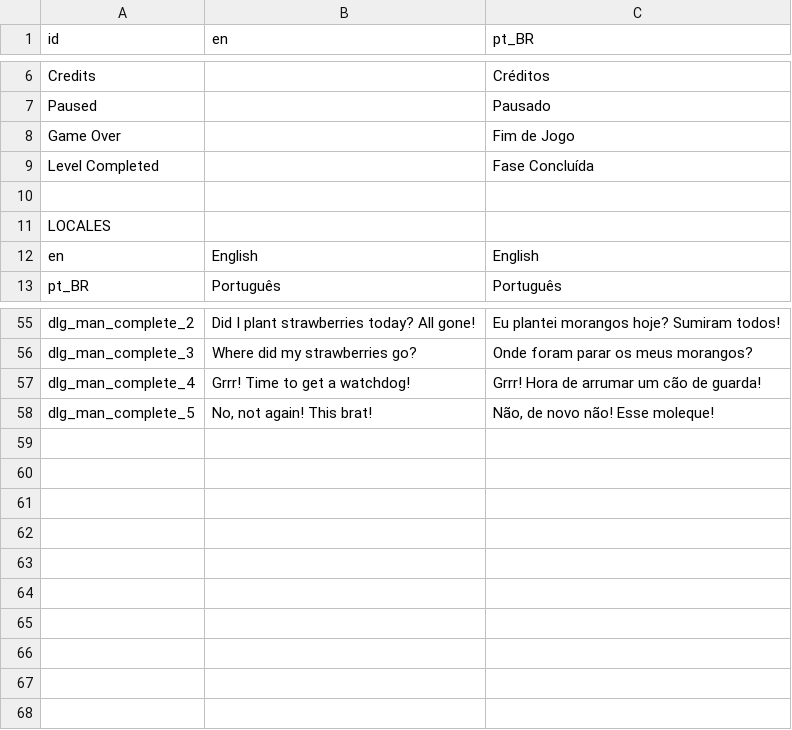
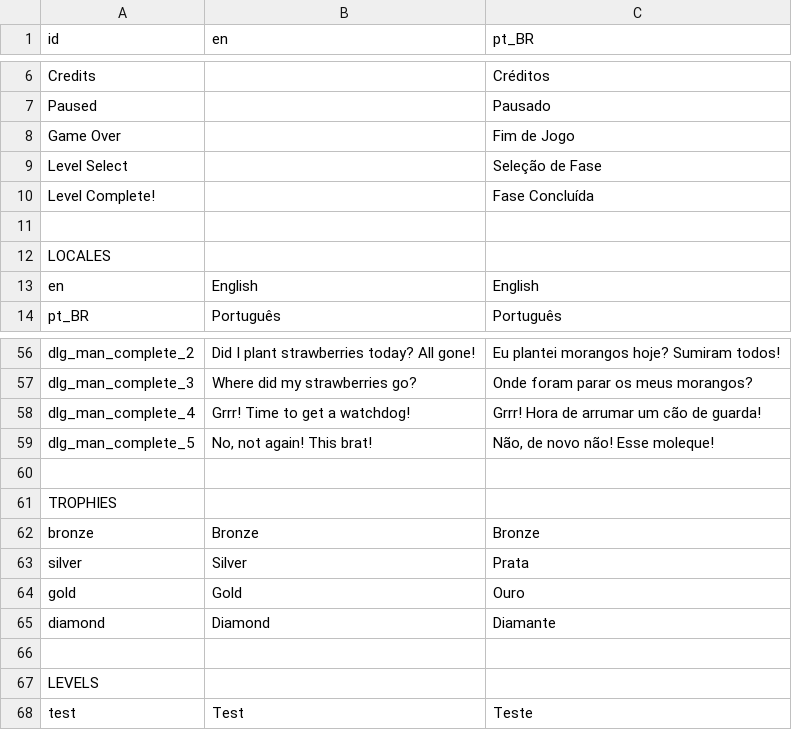
Before and after one commit to murikistudio/strawberry-scramble, a CSV file: lang/translations.csv, drawn as a sheet; only a part is shown, gaps mark what is left out.

Commit message:
feat: adicionar tela de fase completa

```diff
--- a/lang/translations.csv
+++ b/lang/translations.csv
@@ -8,3 +8,4 @@ Paused,,Pausado
 Game Over,,Fim de Jogo
-Level Completed,,Fase Concluída
+Level Select,,Seleção de Fase
+Level Complete!,,Fase Concluída
 ,,
@@ -58 +59,10 @@ dlg_man_complete_4,Grrr! Time to get a watchdog!,Grrr! Hora de arrumar um cão d
 dlg_man_complete_5,"No, not again! This brat!","Não, de novo não! Esse moleque!"
+,,
+TROPHIES,,
+bronze,Bronze,Bronze
+silver,Silver,Prata
+gold,Gold,Ouro
+diamond,Diamond,Diamante
+,,
+LEVELS,,
+test,Test,Teste
```
Also changed, not shown: 12 other files.
